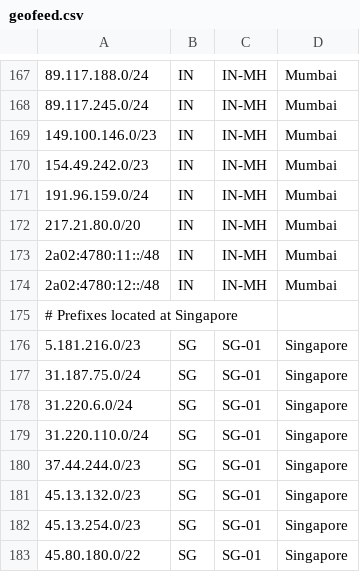
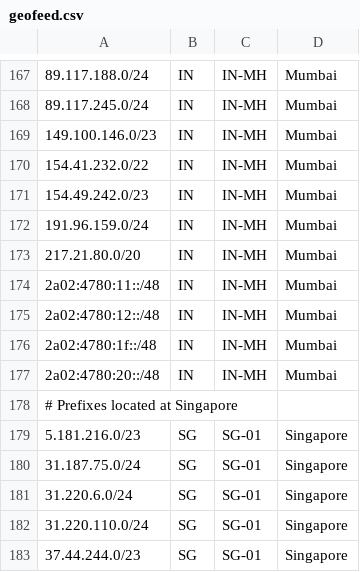
Before and after one commit to hostinger/geofeed, a CSV file: geofeed.csv, drawn as a sheet; only a part is shown, gaps mark what is left out; the shorter side is filled out with more unchanged rows; the diff names each change by its address in the sheet, - before the commit and + after, or states it on an @@ line.

Commit message:
Update geofeed.csv

```diff
--- a/geofeed.csv
+++ b/geofeed.csv
+row 170: 154.41.232.0/22 | IN | IN-MH | Mumbai
+row 176: 2a02:4780:1f::/48 | IN | IN-MH | Mumbai
+row 177: 2a02:4780:20::/48 | IN | IN-MH | Mumbai
```
